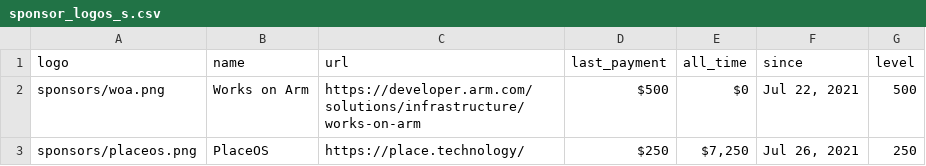
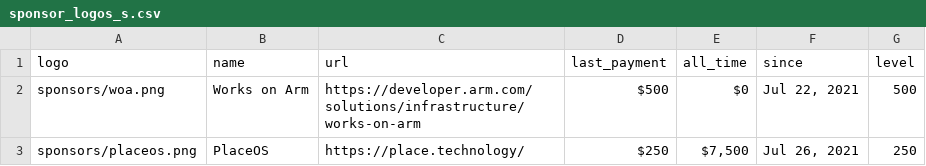
Before and after one commit to crystal-lang/crystal-website, a CSV file: _data/sponsor_logos_s.csv, drawn as a sheet.

```diff
--- a/_data/sponsor_logos_s.csv
+++ b/_data/sponsor_logos_s.csv
@@ -2,2 +2,2 @@ logo,name,url,last_payment,all_time,since,level
 sponsors/woa.png,Works on Arm,https://developer.arm.com/solutions/infrastructure/works-on-arm,$500,$0,"Jul 22, 2021",500
-sponsors/placeos.png,PlaceOS,https://place.technology/,$250,"$7,250","Jul 26, 2021",250
+sponsors/placeos.png,PlaceOS,https://place.technology/,$250,"$7,500","Jul 26, 2021",250
```
Also changed, not shown: _data/sponsors.csv, 1 other file.
